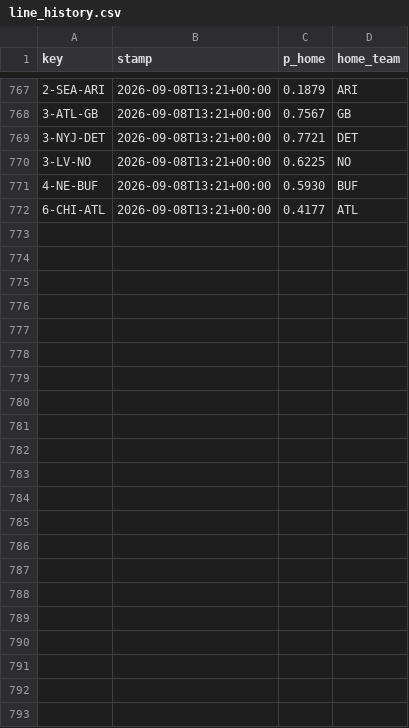
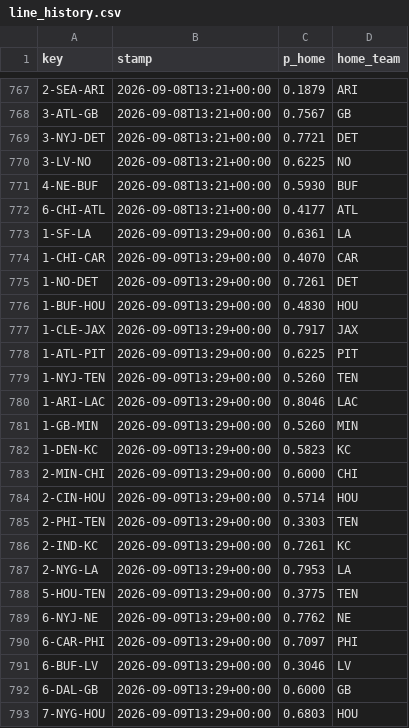
Before and after one commit to Cako18/gridiron-data, a CSV file: data/line_history.csv, drawn as a sheet; only a part is shown, gaps mark what is left out.

```diff
--- a/data/line_history.csv
+++ b/data/line_history.csv
@@ -772 +772,22 @@ key,stamp,p_home,home_team
 6-CHI-ATL,2026-09-08T13:21+00:00,0.4177,ATL
+1-SF-LA,2026-09-09T13:29+00:00,0.6361,LA
+1-CHI-CAR,2026-09-09T13:29+00:00,0.4070,CAR
+1-NO-DET,2026-09-09T13:29+00:00,0.7261,DET
+1-BUF-HOU,2026-09-09T13:29+00:00,0.4830,HOU
+1-CLE-JAX,2026-09-09T13:29+00:00,0.7917,JAX
+1-ATL-PIT,2026-09-09T13:29+00:00,0.6225,PIT
+1-NYJ-TEN,2026-09-09T13:29+00:00,0.5260,TEN
+1-ARI-LAC,2026-09-09T13:29+00:00,0.8046,LAC
+1-GB-MIN,2026-09-09T13:29+00:00,0.5260,MIN
+1-DEN-KC,2026-09-09T13:29+00:00,0.5823,KC
+2-MIN-CHI,2026-09-09T13:29+00:00,0.6000,CHI
+2-CIN-HOU,2026-09-09T13:29+00:00,0.5714,HOU
+2-PHI-TEN,2026-09-09T13:29+00:00,0.3303,TEN
+2-IND-KC,2026-09-09T13:29+00:00,0.7261,KC
+2-NYG-LA,2026-09-09T13:29+00:00,0.7953,LA
+5-HOU-TEN,2026-09-09T13:29+00:00,0.3775,TEN
+6-NYJ-NE,2026-09-09T13:29+00:00,0.7762,NE
+6-CAR-PHI,2026-09-09T13:29+00:00,0.7097,PHI
+6-BUF-LV,2026-09-09T13:29+00:00,0.3046,LV
+6-DAL-GB,2026-09-09T13:29+00:00,0.6000,GB
+7-NYG-HOU,2026-09-09T13:29+00:00,0.6803,HOU
```
Also changed, not shown: data/elo_history.csv, 3 other files.
